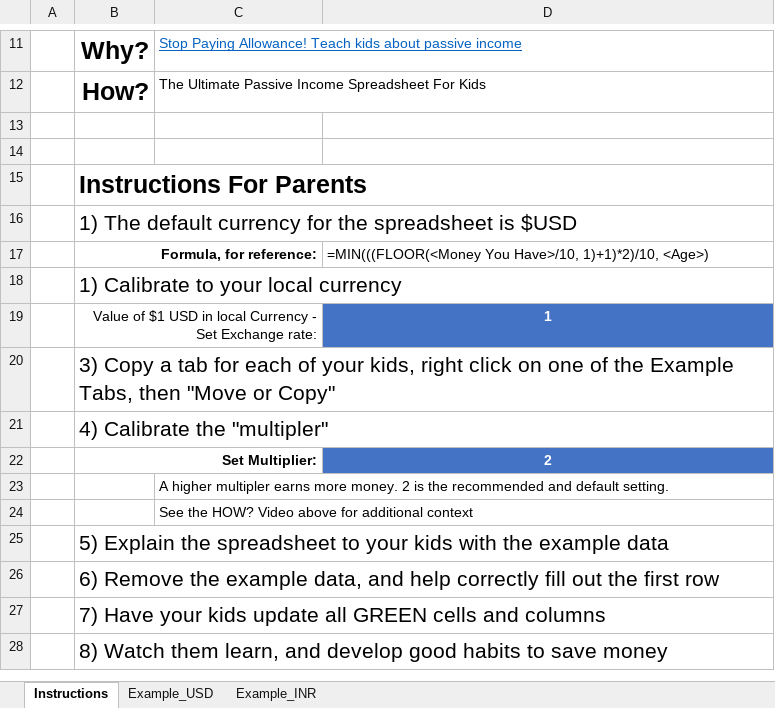
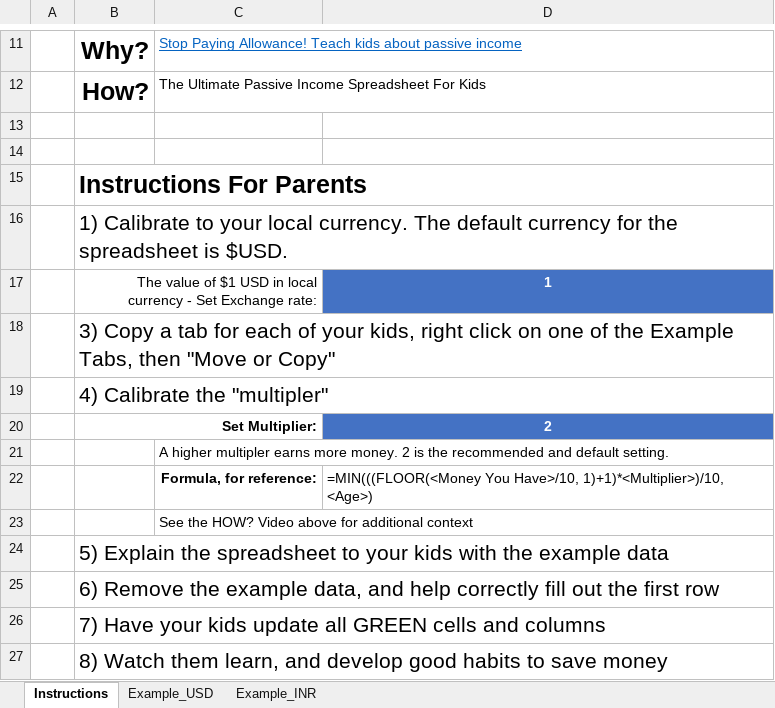
Before and after one commit to ResCapitalism/Passive-Income-For-Kids, an Excel workbook: PassiveIncomeForKids.xlsx, sheet Instructions, drawn as a sheet; only a part is shown, gaps mark what is left out; values as stored, in another font and other column widths than the file's, no borders; charts and pictures not drawn; removed rows and columns are numbered as before the commit, all else as after; the diff names each change by its address in the sheet, - before the commit and + after, or states it on an @@ line.

Commit message:
Update PassiveIncomeForKids.xlsx
Fixed a couple of minor bugs. Removed a test formula that publisehed with the last version and fixed a typo in the instructions.

```diff
--- a/PassiveIncomeForKids.xlsx (sheet Instructions)
+++ b/PassiveIncomeForKids.xlsx (sheet Instructions)
-B16: 1) The default currency for the spreadsheet is $USD
+B16: 1) Calibrate to your local currency. The default currency for the spreadsheet is $USD.
-row 17:  | Formula, for reference: |  | =MIN(((FLOOR(<Money You Have>/10, 1)+1)*2)/10, <Age>)
-row 18:  | 1) Calibrate to your local currency
-B17: Value of $1 USD in local Currency - Set…
+B17: The value of $1 USD in local currency - Set…
+row 22:  |  | Formula, for reference: | =MIN(((FLOOR(<Money You Have>/10, 1)+1)*<Multiplier>)/10, <Age>)
```
Also changed, not shown: sheet Example_INR, sheet Example_USD, charts or pictures.
